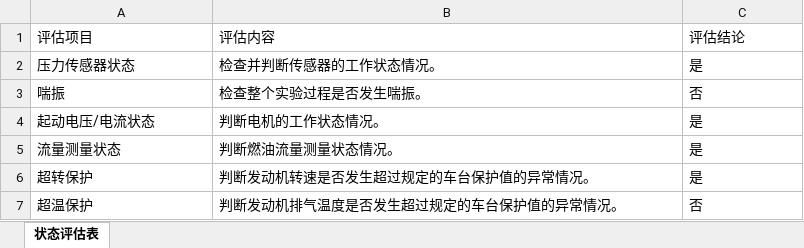
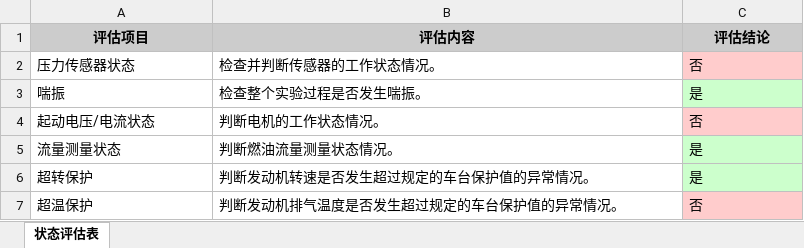
Before and after one commit to Akihi11/DRIA, an Excel workbook: backend/tests1/data/test_output.xlsx, sheet 状态评估表, drawn as a sheet; values as stored, in another font and other column widths than the file's, no borders; the diff names each change by its address in the sheet, - before the commit and + after, or states it on an @@ line.

```diff
--- a/backend/tests1/data/test_output.xlsx (sheet 状态评估表)
+++ b/backend/tests1/data/test_output.xlsx (sheet 状态评估表)
@@ A1:C1 fill: none → #CCCCCC, bold: off → on, alignment: left → center @@
-C2 (评估结论): 是
+C2 (评估结论): 否
-C2 fill: none
+C2 fill: #FFCCCC
-C3 (评估结论): 否
+C3 (评估结论): 是
-C3 fill: none
+C3 fill: #CCFFCC
-C4 (评估结论): 是
+C4 (评估结论): 否
-C4 fill: none
+C4 fill: #FFCCCC
-C5:C6 fill: none
+C5:C6 fill: #CCFFCC
-C7 fill: none
+C7 fill: #FFCCCC
```
Also changed, not shown: backend/tests1/data/test_output2.xlsx, 13 other files.
